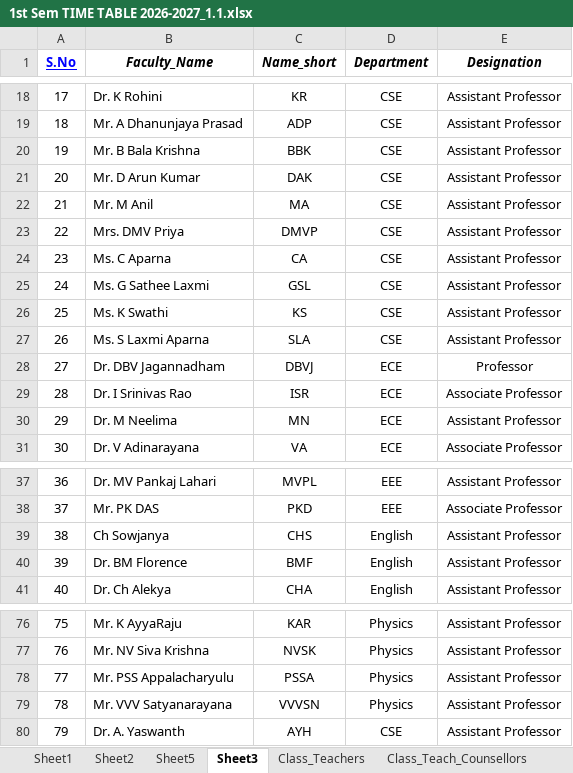
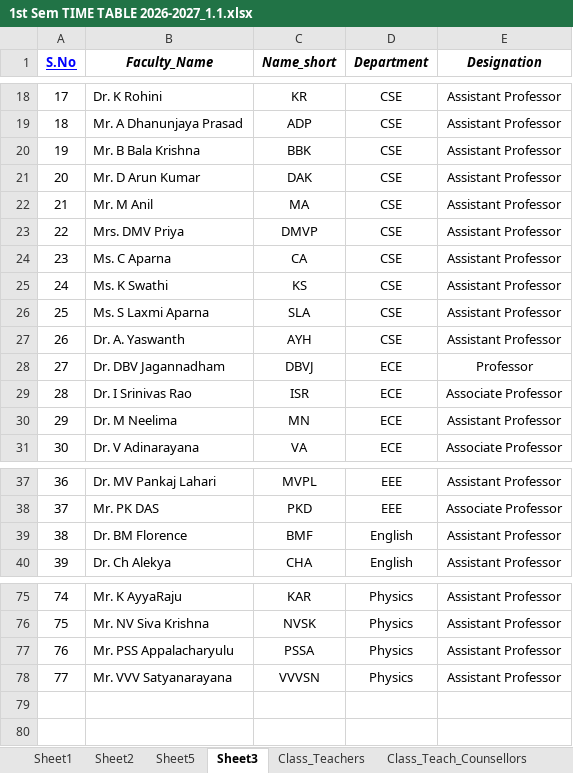
Before and after one commit to saran-neralla7/tt-analytics, an Excel workbook: timetables/1st Sem TIME TABLE 2026-2027_1.1.xlsx, sheet Sheet3, drawn as a sheet; only a part is shown, gaps mark what is left out; values as stored, in another font and other column widths than the file's, no borders; charts and pictures not drawn; removed rows and columns are numbered as before the commit, all else as after; the diff names each change by its address in the sheet, - before the commit and + after, or states it on an @@ line.

```diff
--- a/timetables/1st Sem TIME TABLE 2026-2027_1.1.xlsx (sheet Sheet3)
+++ b/timetables/1st Sem TIME TABLE 2026-2027_1.1.xlsx (sheet Sheet3)
-row 25: 24 | Ms. G Sathee Laxmi | GSL | CSE | Assistant Professor
@@ column A (S.No) renumbered between rows 25 and 78 @@
@@ row 80 moved to row 27: 26 @@
-row 39: 38 | Ch Sowjanya | CHS | English | Assistant Professor
```
Also changed, not shown: sheet Timetable_Final, 1 other file.
